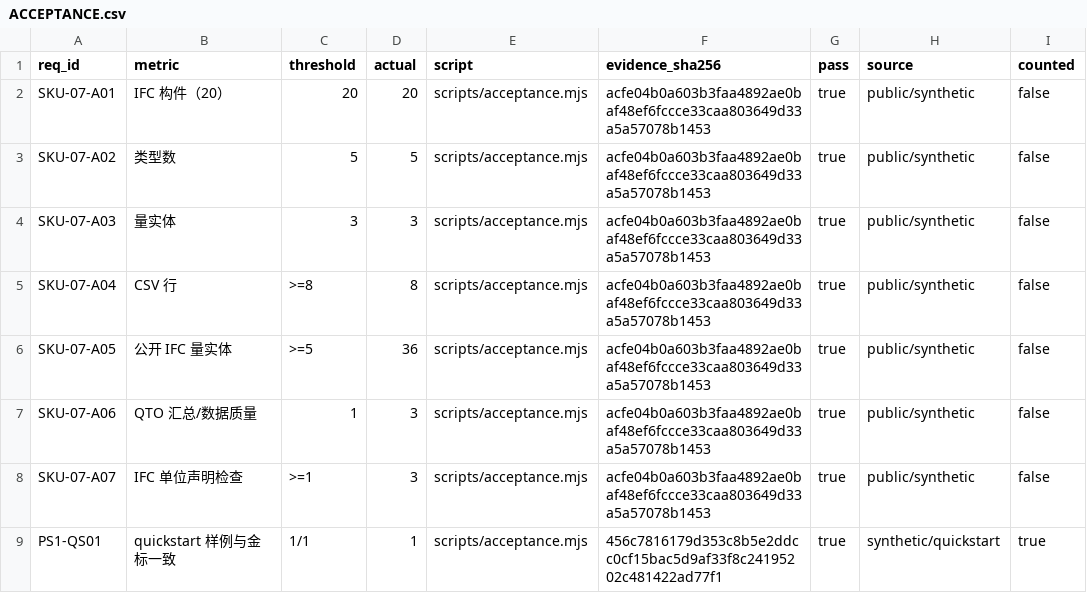
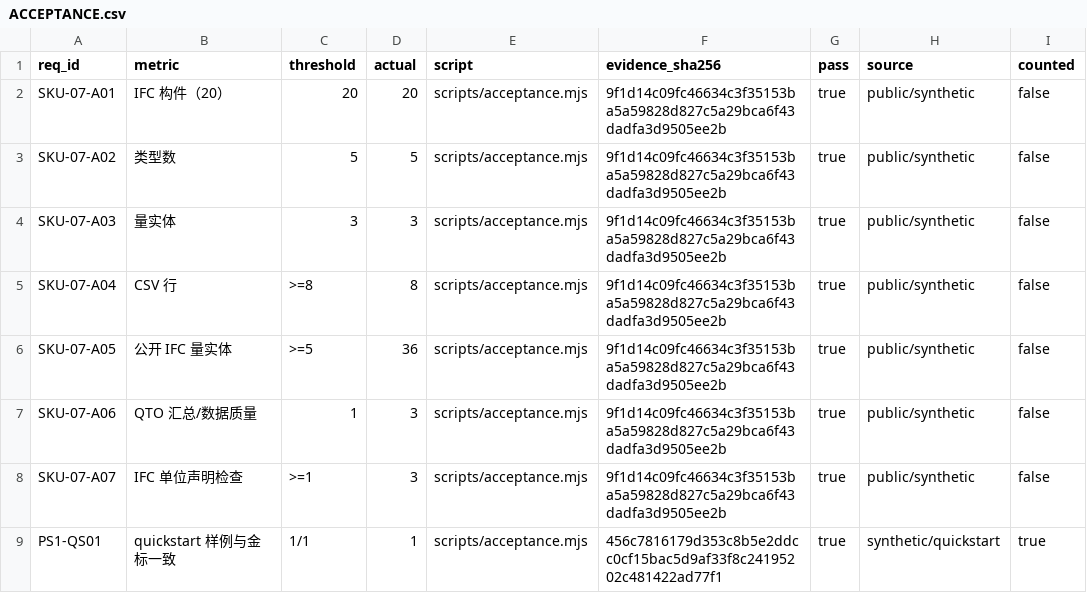
Before and after one commit to PerryLink/dsh-ifc-qto, a CSV file: ACCEPTANCE.csv, drawn as a sheet.

```diff
--- a/ACCEPTANCE.csv
+++ b/ACCEPTANCE.csv
@@ -1,9 +1,9 @@
 req_id,metric,threshold,actual,script,evidence_sha256,pass,source,counted
-SKU-07-A01,IFC 构件（20）,20,20,scripts/acceptance.mjs,acfe04b0a603b3faa4892ae0baf48ef6fccce33caa803649d33a5a57078b1453,true,public/synthetic,false
-SKU-07-A02,类型数,5,5,scripts/acceptance.mjs,acfe04b0a603b3faa4892ae0baf48ef6fccce33caa803649d33a5a57078b1453,true,public/synthetic,false
-SKU-07-A03,量实体,3,3,scripts/acceptance.mjs,acfe04b0a603b3faa4892ae0baf48ef6fccce33caa803649d33a5a57078b1453,true,public/synthetic,false
-SKU-07-A04,CSV 行,>=8,8,scripts/acceptance.mjs,acfe04b0a603b3faa4892ae0baf48ef6fccce33caa803649d33a5a57078b1453,true,public/synthetic,false
-SKU-07-A05,公开 IFC 量实体,>=5,36,scripts/acceptance.mjs,acfe04b0a603b3faa4892ae0baf48ef6fccce33caa803649d33a5a57078b1453,true,public/synthetic,false
-SKU-07-A06,QTO 汇总/数据质量,1,3,scripts/acceptance.mjs,acfe04b0a603b3faa4892ae0baf48ef6fccce33caa803649d33a5a57078b1453,true,public/synthetic,false
-SKU-07-A07,IFC 单位声明检查,>=1,3,scripts/acceptance.mjs,acfe04b0a603b3faa4892ae0baf48ef6fccce33caa803649d33a5a57078b1453,true,public/synthetic,false
+SKU-07-A01,IFC 构件（20）,20,20,scripts/acceptance.mjs,9f1d14c09fc46634c3f35153ba5a59828d827c5a29bca6f43dadfa3d9505ee2b,true,public/synthetic,false
+SKU-07-A02,类型数,5,5,scripts/acceptance.mjs,9f1d14c09fc46634c3f35153ba5a59828d827c5a29bca6f43dadfa3d9505ee2b,true,public/synthetic,false
+SKU-07-A03,量实体,3,3,scripts/acceptance.mjs,9f1d14c09fc46634c3f35153ba5a59828d827c5a29bca6f43dadfa3d9505ee2b,true,public/synthetic,false
+SKU-07-A04,CSV 行,>=8,8,scripts/acceptance.mjs,9f1d14c09fc46634c3f35153ba5a59828d827c5a29bca6f43dadfa3d9505ee2b,true,public/synthetic,false
+SKU-07-A05,公开 IFC 量实体,>=5,36,scripts/acceptance.mjs,9f1d14c09fc46634c3f35153ba5a59828d827c5a29bca6f43dadfa3d9505ee2b,true,public/synthetic,false
+SKU-07-A06,QTO 汇总/数据质量,1,3,scripts/acceptance.mjs,9f1d14c09fc46634c3f35153ba5a59828d827c5a29bca6f43dadfa3d9505ee2b,true,public/synthetic,false
+SKU-07-A07,IFC 单位声明检查,>=1,3,scripts/acceptance.mjs,9f1d14c09fc46634c3f35153ba5a59828d827c5a29bca6f43dadfa3d9505ee2b,true,public/synthetic,false
 PS1-QS01,quickstart 样例与金标一致,1/1,1,scripts/acceptance.mjs,456c7816179d353c8b5e2ddcc0cf15bac5d9af33f8c24195202c481422ad77f1,true,synthetic/quickstart,true
```
Also changed, not shown: 5 other files.
